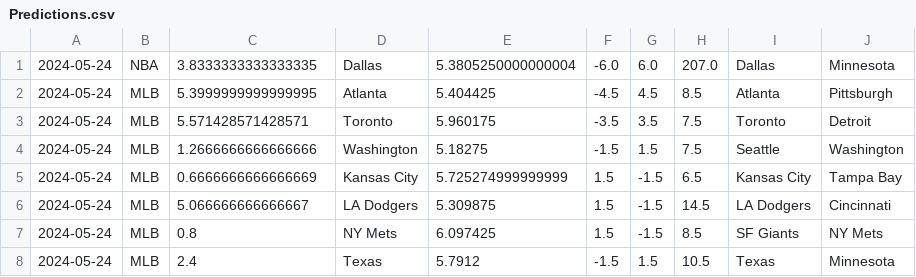
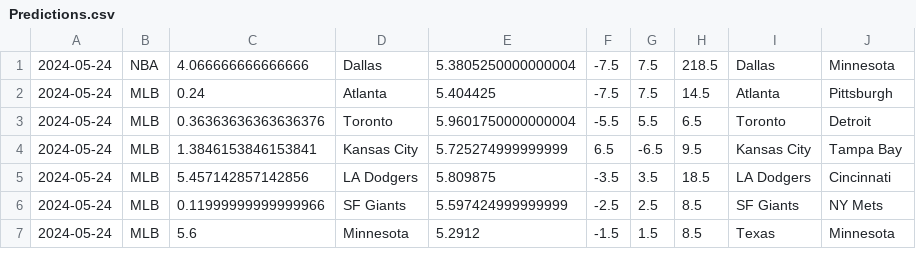
Before and after one commit to cookeda/CapstoneSportsbook, a CSV file: OddsHistory/History/Predictions.csv, drawn as a sheet; only a part is shown; the diff covers the shown part only.

```diff
--- a/OddsHistory/History/Predictions.csv
+++ b/OddsHistory/History/Predictions.csv
@@ -1,8 +1,7 @@
-2024-05-24,NBA,3.8333333333333335,Dallas,5.3805250000000004,-6.0,6.0,207.0,Dallas,Minnesota
-2024-05-24,MLB,5.3999999999999995,Atlanta,5.404425,-4.5,4.5,8.5,Atlanta,Pittsburgh
-2024-05-24,MLB,5.571428571428571,Toronto,5.960175,-3.5,3.5,7.5,Toronto,Detroit
-2024-05-24,MLB,1.2666666666666666,Washington,5.18275,-1.5,1.5,7.5,Seattle,Washington
-2024-05-24,MLB,0.6666666666666669,Kansas City,5.725274999999999,1.5,-1.5,6.5,Kansas City,Tampa Bay
-2024-05-24,MLB,5.066666666666667,LA Dodgers,5.309875,1.5,-1.5,14.5,LA Dodgers,Cincinnati
-2024-05-24,MLB,0.8,NY Mets,6.097425,1.5,-1.5,8.5,SF Giants,NY Mets
-2024-05-24,MLB,2.4,Texas,5.7912,-1.5,1.5,10.5,Texas,Minnesota
+2024-05-24,NBA,4.066666666666666,Dallas,5.3805250000000004,-7.5,7.5,218.5,Dallas,Minnesota
+2024-05-24,MLB,0.24,Atlanta,5.404425,-7.5,7.5,14.5,Atlanta,Pittsburgh
+2024-05-24,MLB,0.36363636363636376,Toronto,5.9601750000000004,-5.5,5.5,6.5,Toronto,Detroit
+2024-05-24,MLB,1.3846153846153841,Kansas City,5.725274999999999,6.5,-6.5,9.5,Kansas City,Tampa Bay
+2024-05-24,MLB,5.457142857142856,LA Dodgers,5.809875,-3.5,3.5,18.5,LA Dodgers,Cincinnati
+2024-05-24,MLB,0.11999999999999966,SF Giants,5.597424999999999,-2.5,2.5,8.5,SF Giants,NY Mets
+2024-05-24,MLB,5.6,Minnesota,5.2912,-1.5,1.5,8.5,Texas,Minnesota
```
Also changed, not shown: 20 edited cells elsewhere in this file, 25 other files.
